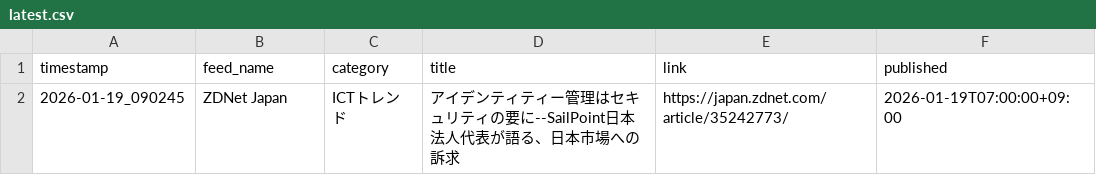
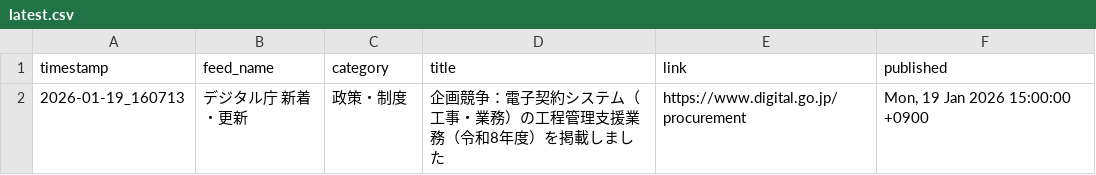
Before and after one commit to Keita50/rss_monitor, a CSV file: data/latest.csv, drawn as a sheet; removed rows and columns are numbered as before the commit, all else as after; the diff names each change by its address in the sheet, - before the commit and + after, or states it on an @@ line.

```diff
--- a/data/latest.csv
+++ b/data/latest.csv
-row 2: 2026-01-19_090245 | ZDNet Japan | ICTトレンド | アイデンティティー管理はセキュリティの要に--SailPoint日本法人代表が語る、日本市場への訴求 | https://japan.zdnet.com/article/35242773/ | 2026-01-19T07:00:00+09:00
+row 2: 2026-01-19_160713 | デジタル庁 新着・更新 | 政策・制度 | 企画競争：電子契約システム（工事・業務）の工程管理支援業務（令和8年度）を掲載しました | https://www.digital.go.jp/procurement | Mon, 19 Jan 2026 15:00:00 +0900
```
Also changed, not shown: 2 other files.
